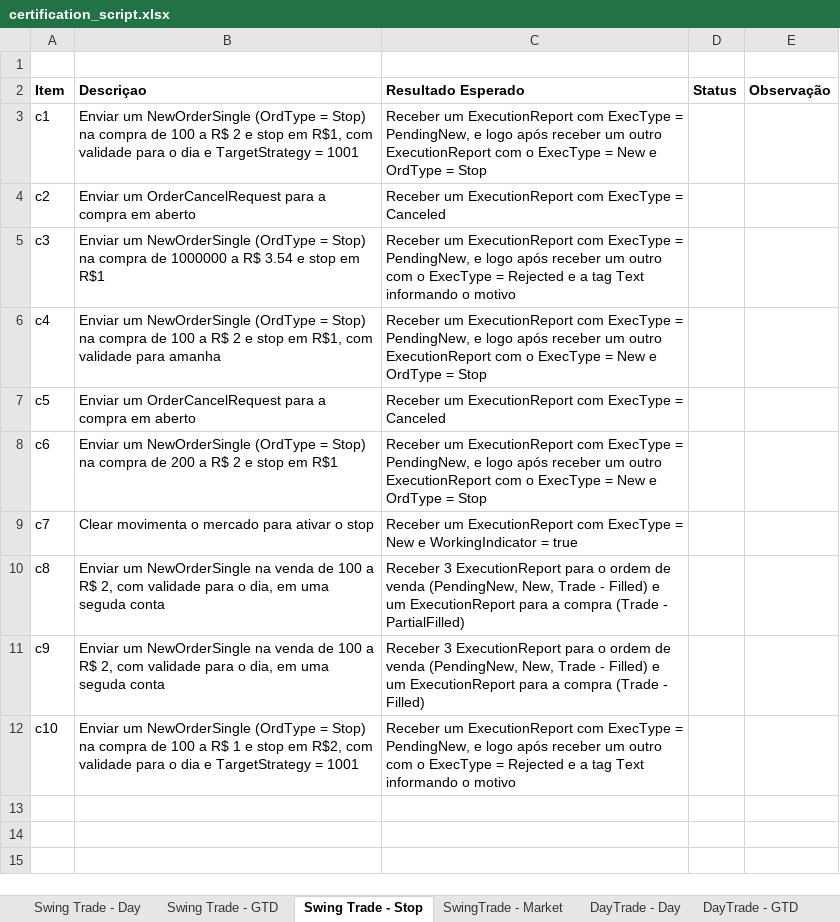
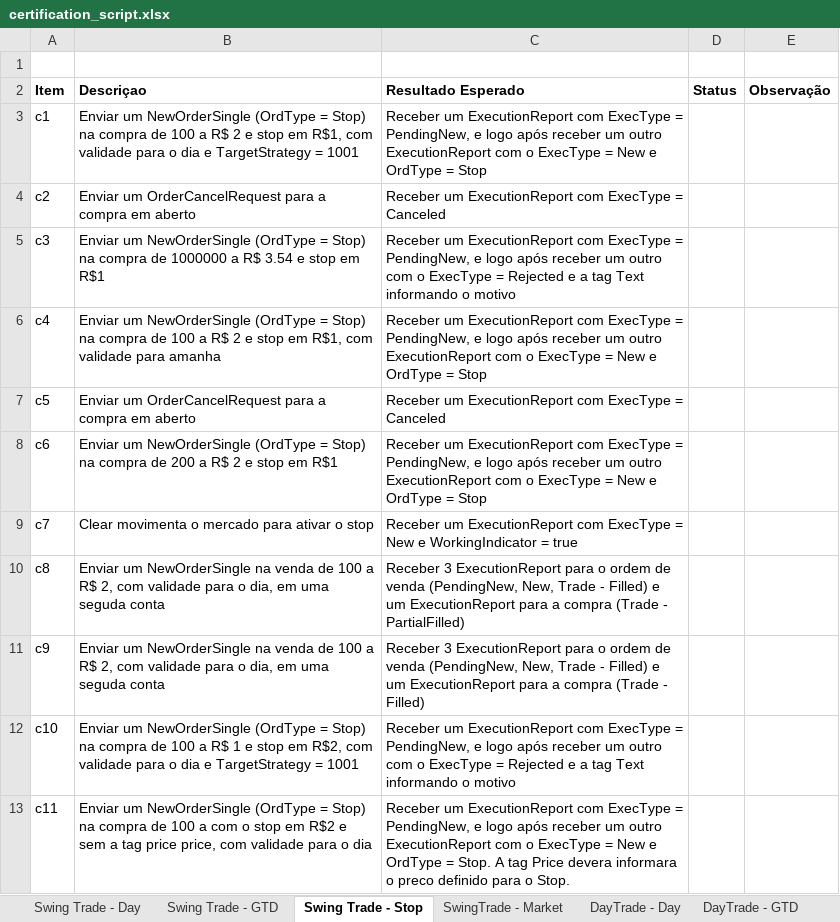
Before and after one commit to esusini/api, an Excel workbook: Fix/docs/certification_script.xlsx, sheet Swing Trade - Stop, drawn as a sheet; values as stored, in another font and other column widths than the file's, no borders; the diff names each change by its address in the sheet, - before the commit and + after, or states it on an @@ line.

Commit message:
updated certification script. added bmf gtd and stop market scenarios

```diff
--- a/Fix/docs/certification_script.xlsx (sheet Swing Trade - Stop)
+++ b/Fix/docs/certification_script.xlsx (sheet Swing Trade - Stop)
+row 13: c11 | Enviar um NewOrderSingle (OrdType = Stop) na compra de 100 a com o stop em R$2 e sem a tag price price, com validade para o dia | Receber um ExecutionReport com ExecType = PendingNew, e logo após receber um outro ExecutionReport com o ExecType = New e OrdType = Stop. A tag Price devera informara o preco definido para o Stop.
```
Also changed, not shown: sheet Swing Trade - GTD, sheet DayTrade - Stop.
